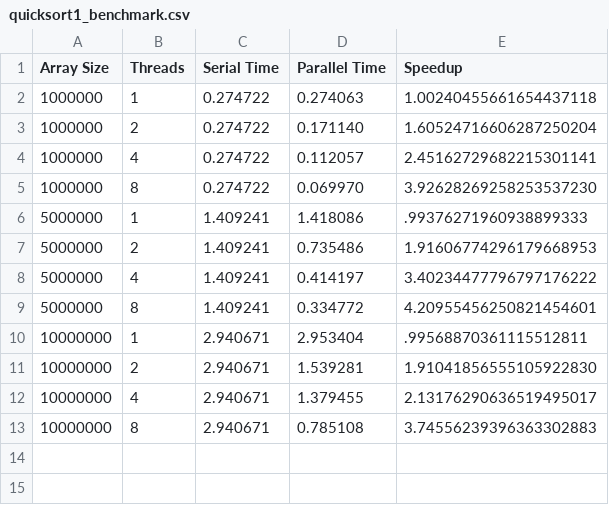
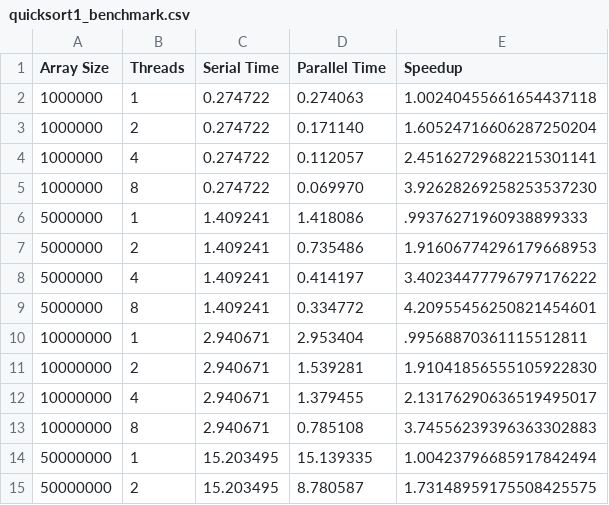
Before and after one commit to grahnG/ID1217, a CSV file: Homework 2/quicksort1_benchmark.csv, drawn as a sheet; the diff names each change by its address in the sheet, - before the commit and + after, or states it on an @@ line.

Commit message:
added additonal testing to quicksort

```diff
--- a/Homework 2/quicksort1_benchmark.csv
+++ b/Homework 2/quicksort1_benchmark.csv
+row 14: 50000000 | 1 | 15.203495 | 15.139335 | 1.00423796685917842494
+row 15: 50000000 | 2 | 15.203495 | 8.780587 | 1.73148959175508425575
```
Also changed, not shown: 4 other files.
